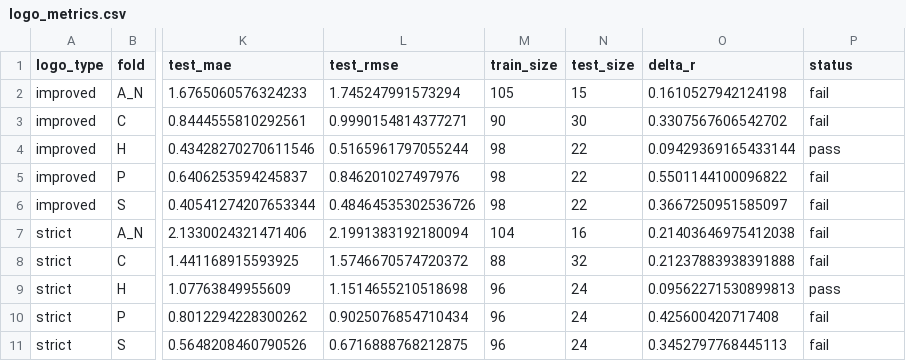
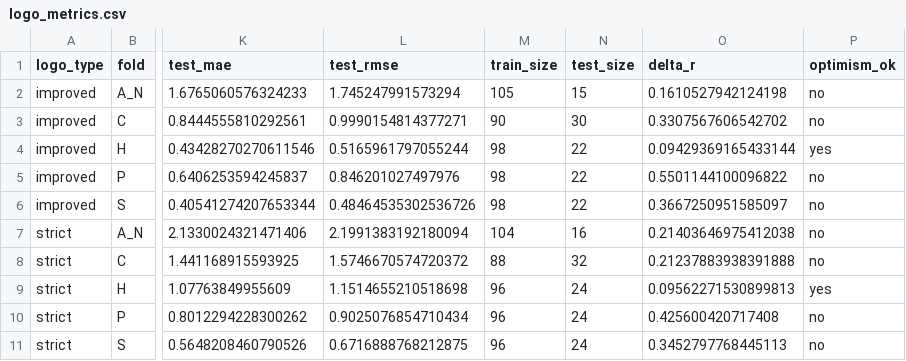
Before and after one commit to gxf1212/OP_unit_paper, a CSV file: data/logo_metrics.csv, drawn as a sheet; only a part is shown, gaps mark what is left out; the diff names each change by its address in the sheet, - before the commit and + after, or states it on an @@ line.

```diff
--- a/data/logo_metrics.csv
+++ b/data/logo_metrics.csv
-P1: status
+P1: optimism_ok
-P2:P3 (optimism_ok): fail
+P2:P3 (optimism_ok): no
-P4 (optimism_ok): pass
+P4 (optimism_ok): yes
-P5:P8 (optimism_ok): fail
+P5:P8 (optimism_ok): no
-P9 (optimism_ok): pass
+P9 (optimism_ok): yes
-P10:P11 (optimism_ok): fail
+P10:P11 (optimism_ok): no
```
Also changed, not shown: 4 other files.
